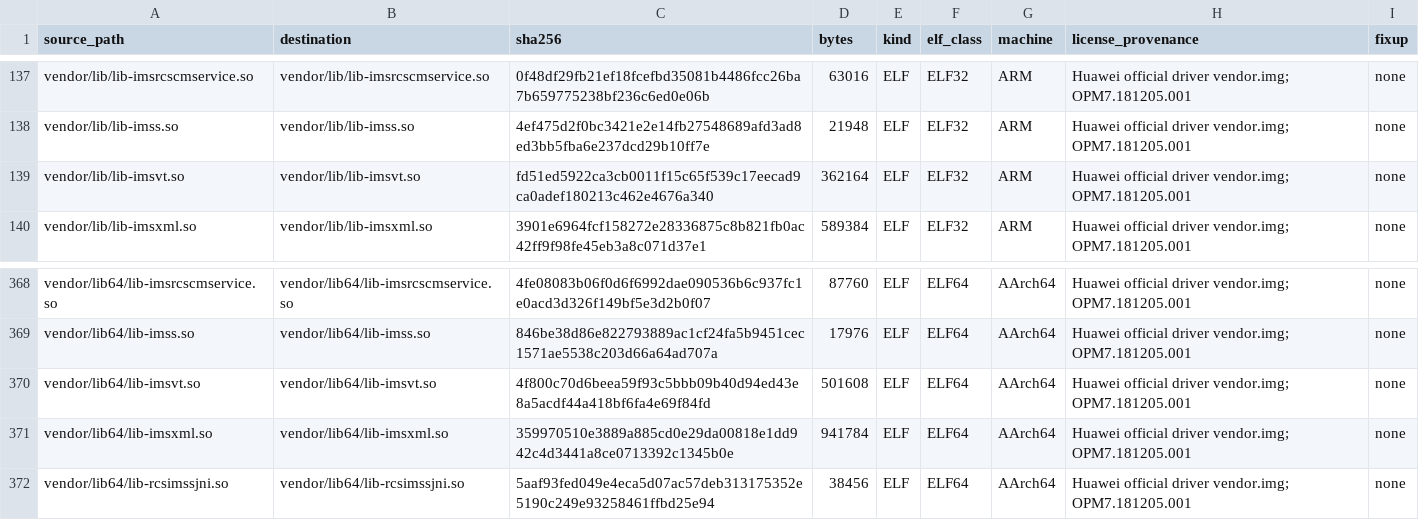
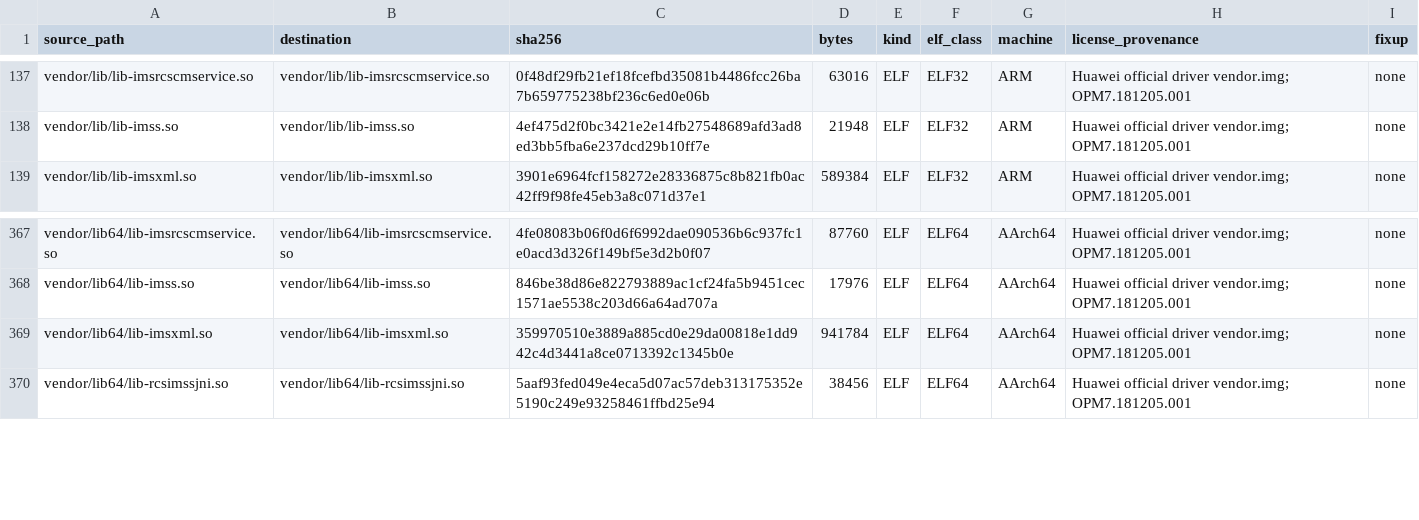
Before and after one commit to derveror/vendor_huawei_angler, a TSV file: BLOB_PROVENANCE.tsv, drawn as a sheet; only a part is shown, gaps mark what is left out; the diff names each change by its address in the sheet, - before the commit and + after, or states it on an @@ line.

Commit message:
angler: remove dormant unclosable IMS VT blobs

```diff
--- a/BLOB_PROVENANCE.tsv
+++ b/BLOB_PROVENANCE.tsv
-row 139: vendor/lib/lib-imsvt.so | vendor/lib/lib-imsvt.so | fd51ed5922ca3cb0011f15c65f539c17eecad9ca0adef180213c462e4676a340 | 362164 | ELF | ELF32 | ARM | Huawei official driver vendor.img; OPM7.181205.001 | none
-row 370: vendor/lib64/lib-imsvt.so | vendor/lib64/lib-imsvt.so | 4f800c70d6beea59f93c5bbb09b40d94ed43e8a5acdf44a418bf6fa4e69f84fd | 501608 | ELF | ELF64 | AArch64 | Huawei official driver vendor.img; OPM7.181205.001 | none
```
Also changed, not shown: 4 other files.
